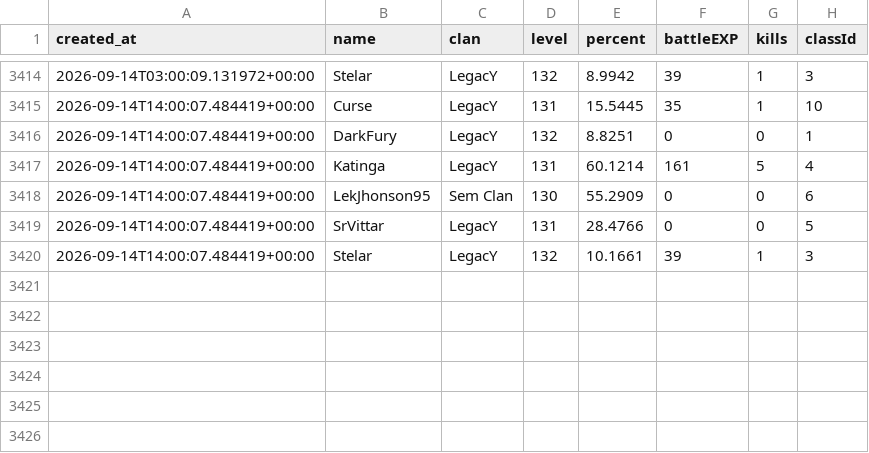
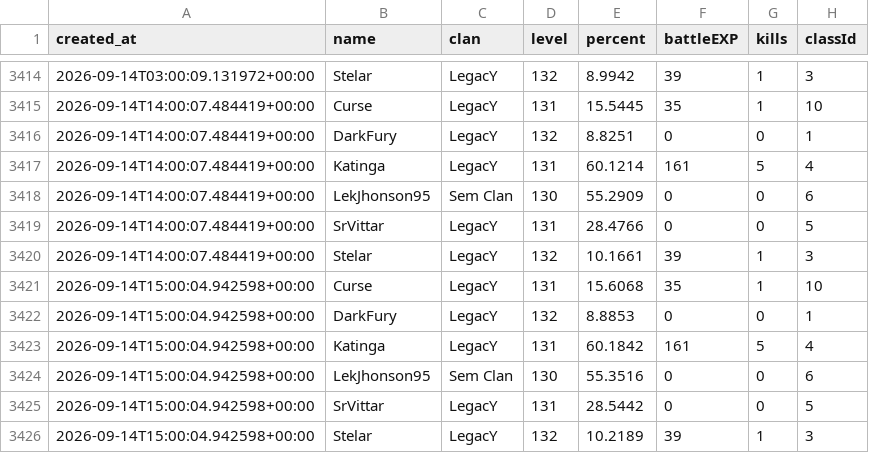
Before and after one commit to FlynMael/aorus-xp-tracker, a CSV file: data/history.csv, drawn as a sheet; only a part is shown, gaps mark what is left out.

```diff
--- a/data/history.csv
+++ b/data/history.csv
@@ -3420 +3420,7 @@ created_at,name,clan,level,percent,battleEXP,kills,classId
 2026-09-14T14:00:07.484419+00:00,Stelar,LegacY,132,10.1661,39,1,3
+2026-09-14T15:00:04.942598+00:00,Curse,LegacY,131,15.6068,35,1,10
+2026-09-14T15:00:04.942598+00:00,DarkFury,LegacY,132,8.8853,0,0,1
+2026-09-14T15:00:04.942598+00:00,Katinga,LegacY,131,60.1842,161,5,4
+2026-09-14T15:00:04.942598+00:00,LekJhonson95,Sem Clan,130,55.3516,0,0,6
+2026-09-14T15:00:04.942598+00:00,SrVittar,LegacY,131,28.5442,0,0,5
+2026-09-14T15:00:04.942598+00:00,Stelar,LegacY,132,10.2189,39,1,3
```
Also changed, not shown: data/drops.csv.
